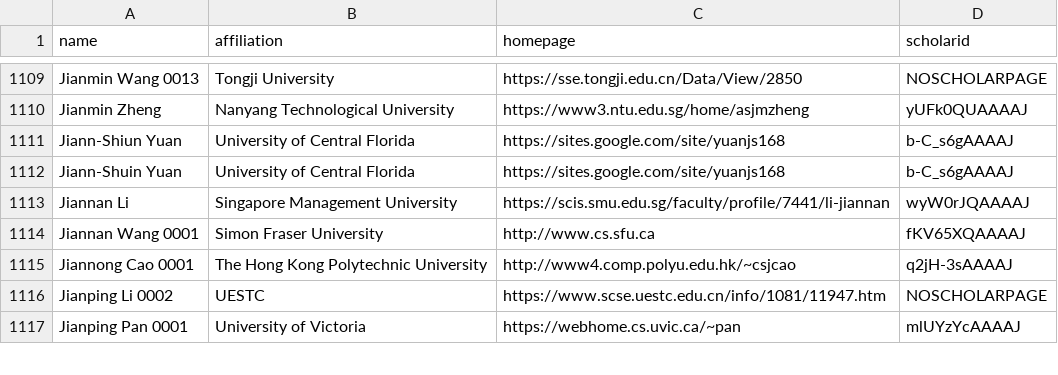
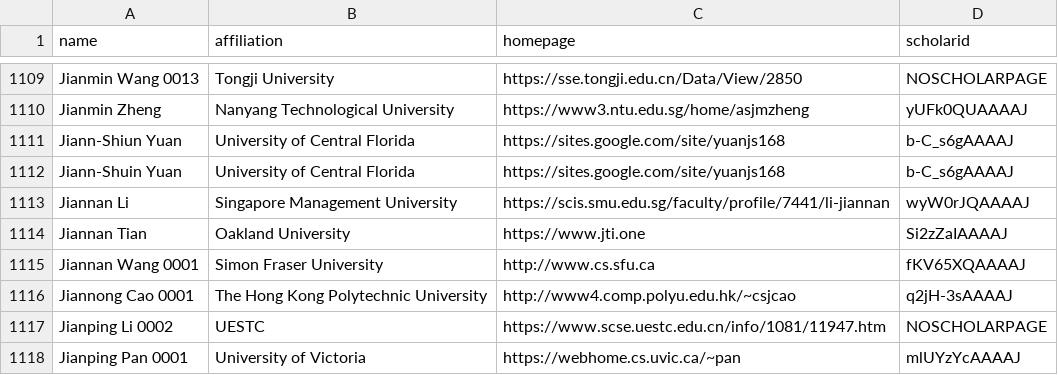
Before and after one commit to Jarviswang94/CSrankings, a CSV file: csrankings-j.csv, drawn as a sheet; only a part is shown, gaps mark what is left out; the diff names each change by its address in the sheet, - before the commit and + after, or states it on an @@ line.

Commit message:
Update csrankings-j.csv
Update Jie Hu and Jiannan Tian at Oakland University.

```diff
--- a/csrankings-j.csv
+++ b/csrankings-j.csv
+row 1114: Jiannan Tian | Oakland University | https://www.jti.one | Si2zZaIAAAAJ
```
